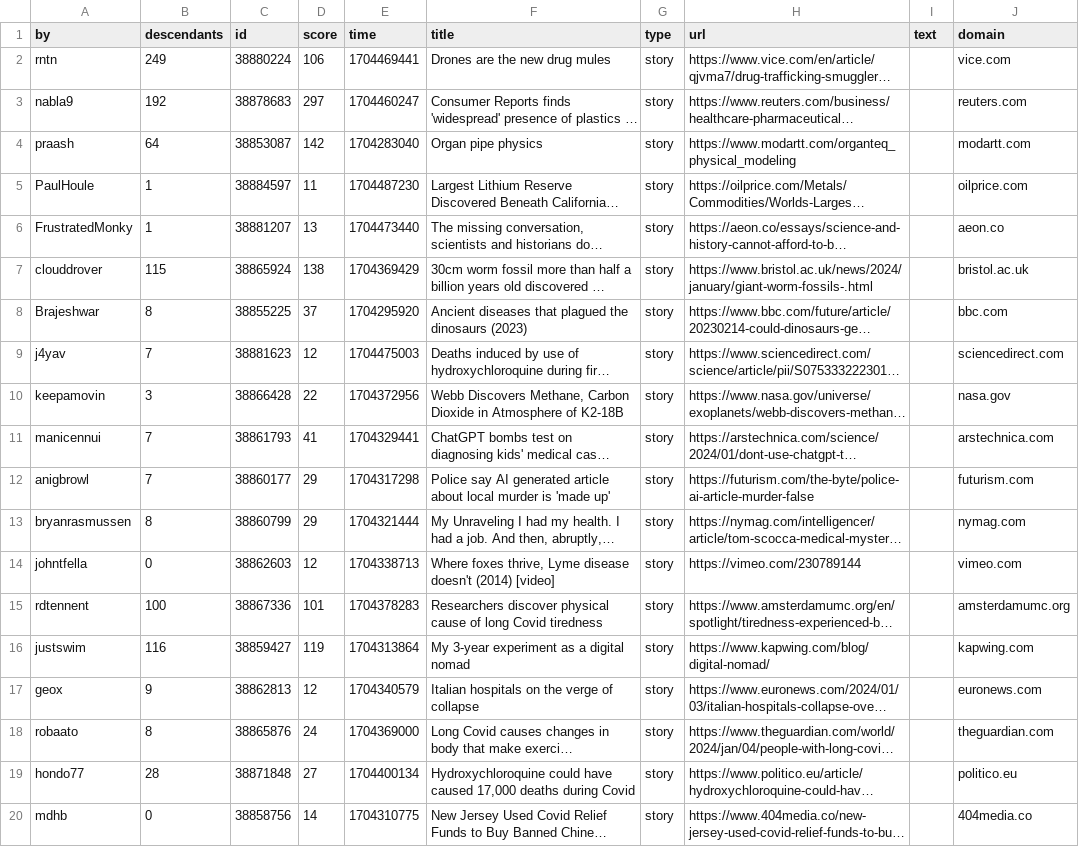
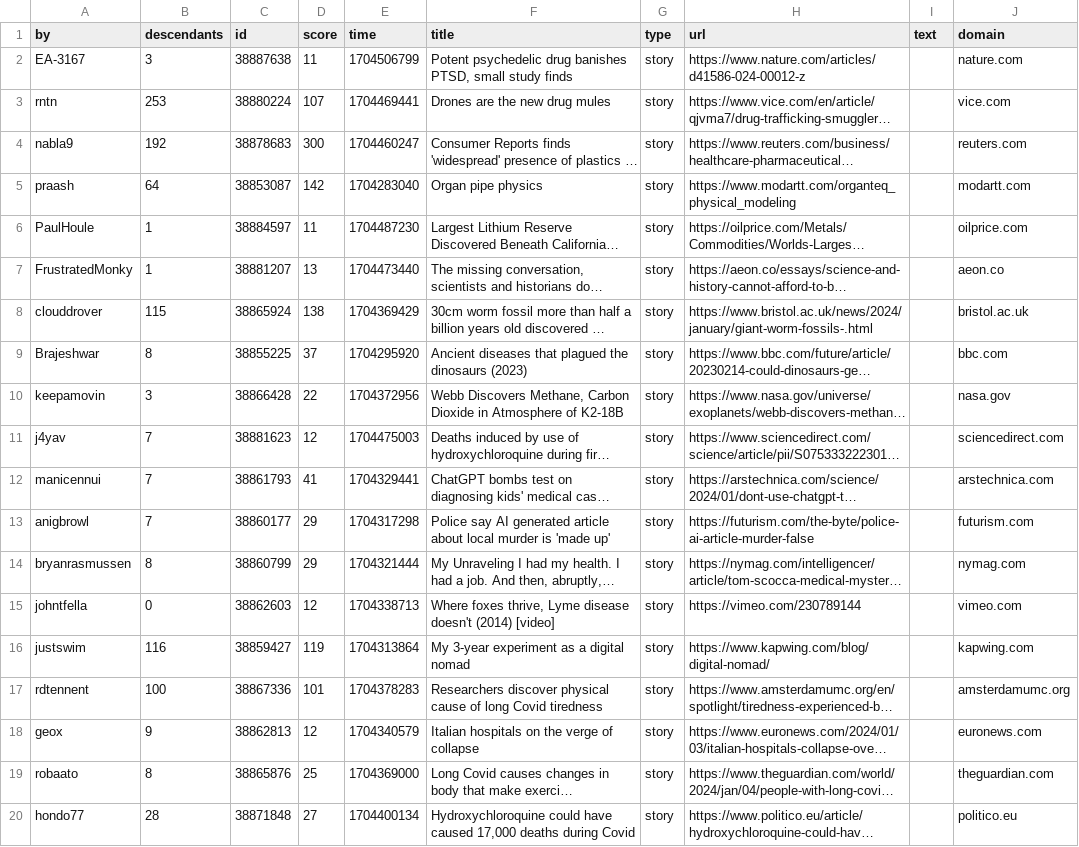
Before and after one commit to agurvets/agurvets.github.io, a CSV file: top.csv, drawn as a sheet; only a part is shown; the shorter side is filled out with more unchanged rows; long unchanged cells end in …; addresses are those after the commit; the diff names each change by its address in the sheet, - before the commit and + after, or states it on an @@ line.

```diff
--- a/top.csv
+++ b/top.csv
+row 2: EA-3167 | 3 | 38887638 | 11 | 1704506799 | Potent psychedelic drug banishes PTSD, small study finds | story | https://www.nature.com/articles/d41586-024-00012-z |  | nature.com
-B3 (descendants): 249
+B3 (descendants): 253
-D3 (score): 106
+D3 (score): 107
-D4 (score): 297
+D4 (score): 300
-D19 (score): 24
+D19 (score): 25
```
Also changed, not shown: 2 other files.
